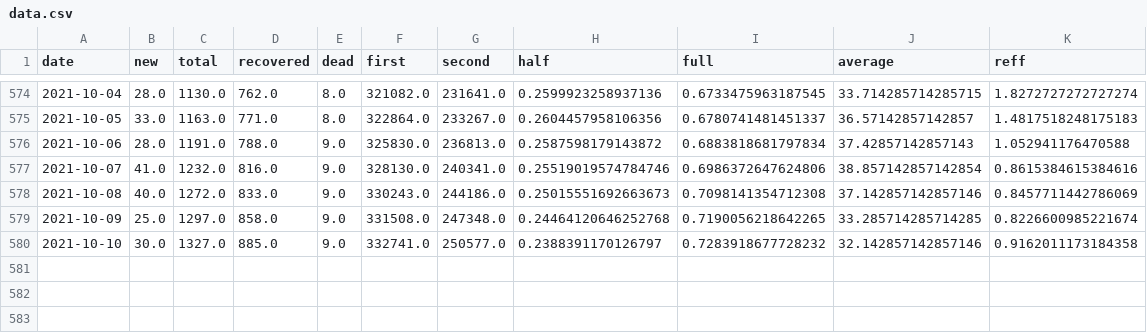
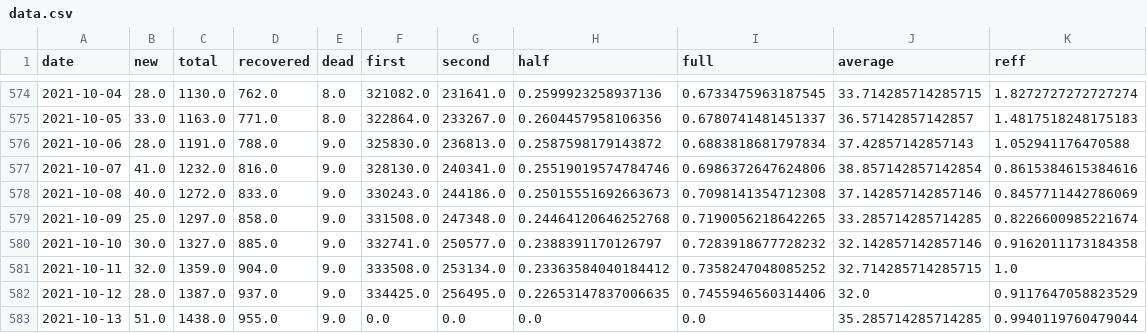
Before and after one commit to MarkusMannheim/act-coronavirus-teaser, a CSV file: data/data.csv, drawn as a sheet; only a part is shown, gaps mark what is left out.

Commit message:
update

```diff
--- a/data/data.csv
+++ b/data/data.csv
@@ -580 +580,4 @@ date,new,total,recovered,dead,first,second,half,full,average,reff
 2021-10-10,30.0,1327.0,885.0,9.0,332741.0,250577.0,0.2388391170126797,0.7283918677728232,32.142857142857146,0.9162011173184358
+2021-10-11,32.0,1359.0,904.0,9.0,333508.0,253134.0,0.23363584040184412,0.7358247048085252,32.714285714285715,1.0
+2021-10-12,28.0,1387.0,937.0,9.0,334425.0,256495.0,0.22653147837006635,0.7455946560314406,32.0,0.9117647058823529
+2021-10-13,51.0,1438.0,955.0,9.0,0.0,0.0,0.0,0.0,35.285714285714285,0.9940119760479044
```
